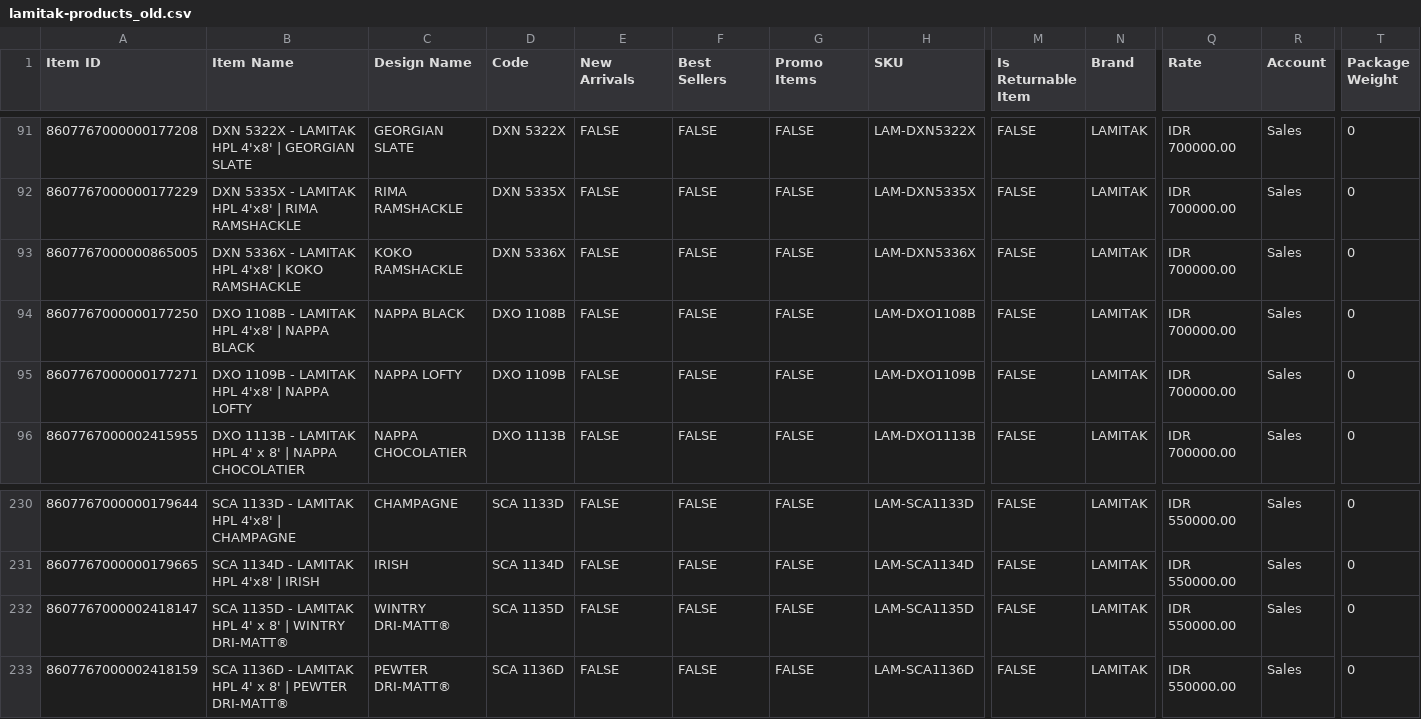
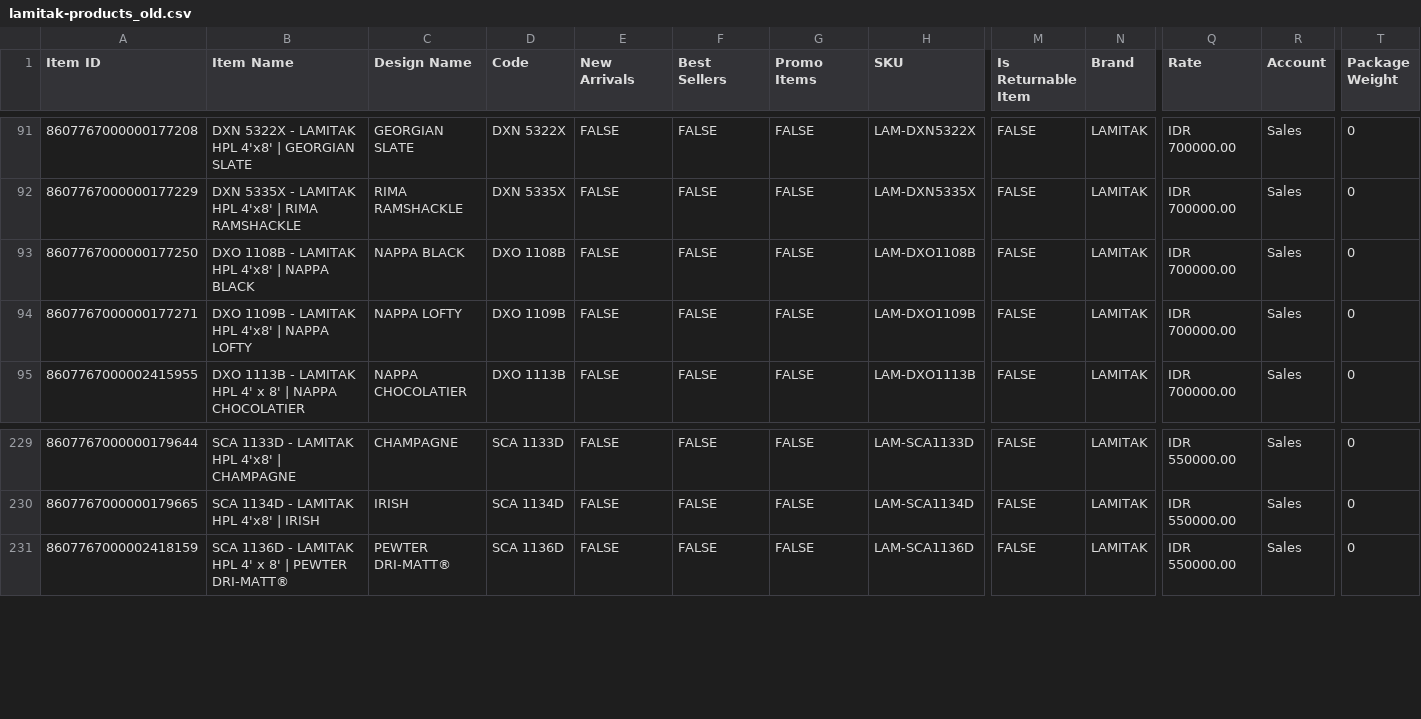
Before and after one commit to varindoadmin-creator/varindo-store, a CSV file: public/data/lamitak-products_old.csv, drawn as a sheet; only a part is shown, gaps mark what is left out; rows hold the shown columns only; the diff names each change by its address in the sheet, - before the commit and + after, or states it on an @@ line.

```diff
--- a/public/data/lamitak-products_old.csv
+++ b/public/data/lamitak-products_old.csv
-row 93: 8607767000000865005 | DXN 5336X - LAMITAK HPL 4'x8' | KOKO RAMSHACKLE | KOKO RAMSHACKLE | DXN 5336X | FALSE | FALSE | FALSE | LAM-DXN5336X | FALSE | LAMITAK | IDR 700000.00 | Sales | 0
-row 232: 8607767000002418147 | SCA 1135D - LAMITAK HPL 4' x 8' | WINTRY DRI-MATT® | WINTRY DRI-MATT® | SCA 1135D | FALSE | FALSE | FALSE | LAM-SCA1135D | FALSE | LAMITAK | IDR 550000.00 | Sales | 0
```
Also changed, not shown: public/data/lamitak-products.csv, 2 other files.
